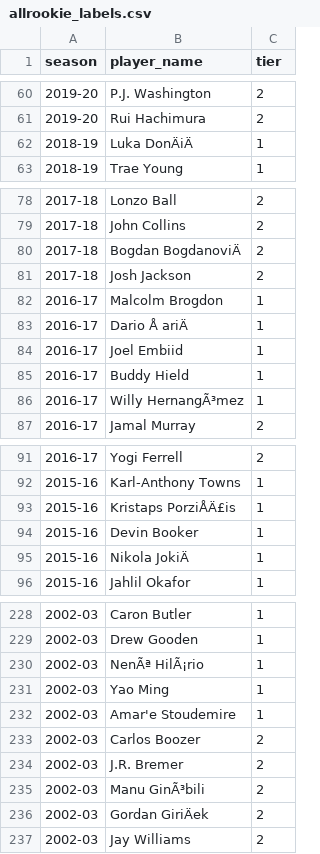
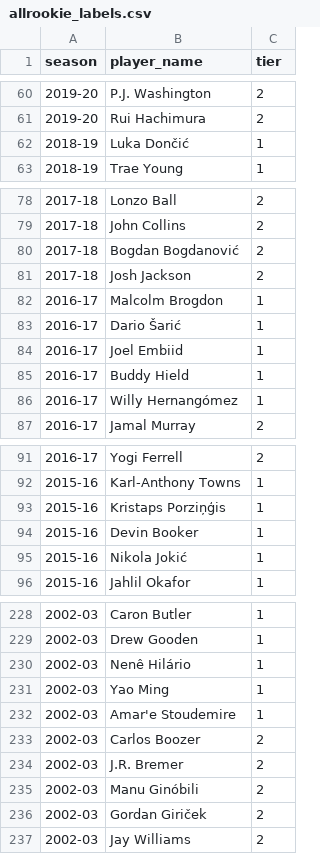
Before and after one commit to JaszczurGra/WZUM_NBA_Prediciton, a CSV file: data/raw/allrookie_labels.csv, drawn as a sheet; only a part is shown, gaps mark what is left out; the diff covers the shown part only; the diff names each change by its address in the sheet, - before the commit and + after, or states it on an @@ line.

```diff
--- a/data/raw/allrookie_labels.csv
+++ b/data/raw/allrookie_labels.csv
-B62 (player_name): Luka DonÄiÄ
+B62 (player_name): Luka Dončić
-B80 (player_name): Bogdan BogdanoviÄ
+B80 (player_name): Bogdan Bogdanović
-B83 (player_name): Dario Å ariÄ
+B83 (player_name): Dario Šarić
-B86 (player_name): Willy HernangÃ³mez
+B86 (player_name): Willy Hernangómez
-B93 (player_name): Kristaps PorziÅÄ£is
+B93 (player_name): Kristaps Porziņģis
-B95 (player_name): Nikola JokiÄ
+B95 (player_name): Nikola Jokić
-B230 (player_name): NenÃª HilÃ¡rio
+B230 (player_name): Nenê Hilário
-B235 (player_name): Manu GinÃ³bili
+B235 (player_name): Manu Ginóbili
-B236 (player_name): Gordan GiriÄek
+B236 (player_name): Gordan Giriček
```
Also changed, not shown: 9 edited cells elsewhere in this file, data/raw/allnba_labels.csv, data/raw/allnba_labels_current.csv, 11 other files.
